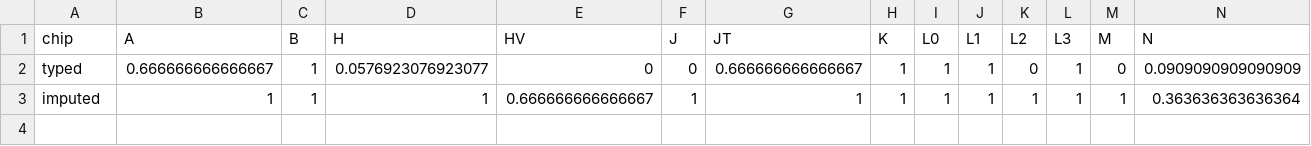
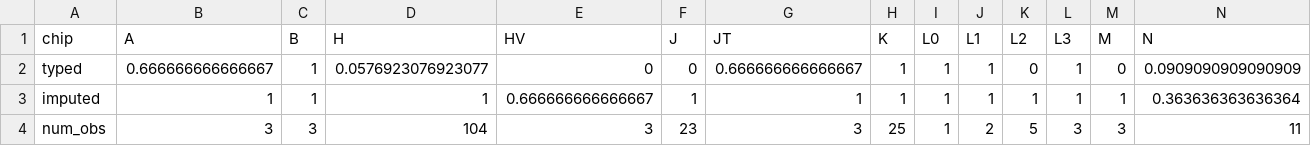
Before and after one commit to sjfandrews/MitoImputePrep, a CSV file: metadata/ADNI_concordance_HiMC_perMetaHaplogroup.csv, drawn as a sheet; only a part is shown; rows hold the shown columns only; the diff names each change by its address in the sheet, - before the commit and + after, or states it on an @@ line.

```diff
--- a/metadata/ADNI_concordance_HiMC_perMetaHaplogroup.csv
+++ b/metadata/ADNI_concordance_HiMC_perMetaHaplogroup.csv
+row 4: num_obs | 3 | 3 | 104 | 3 | 23 | 3 | 25 | 1 | 2 | 5 | 3 | 3 | 11
```
Also changed, not shown: metadata/ADNI_concordance_HiMC_perHaplogroup.csv, 4 other files.
